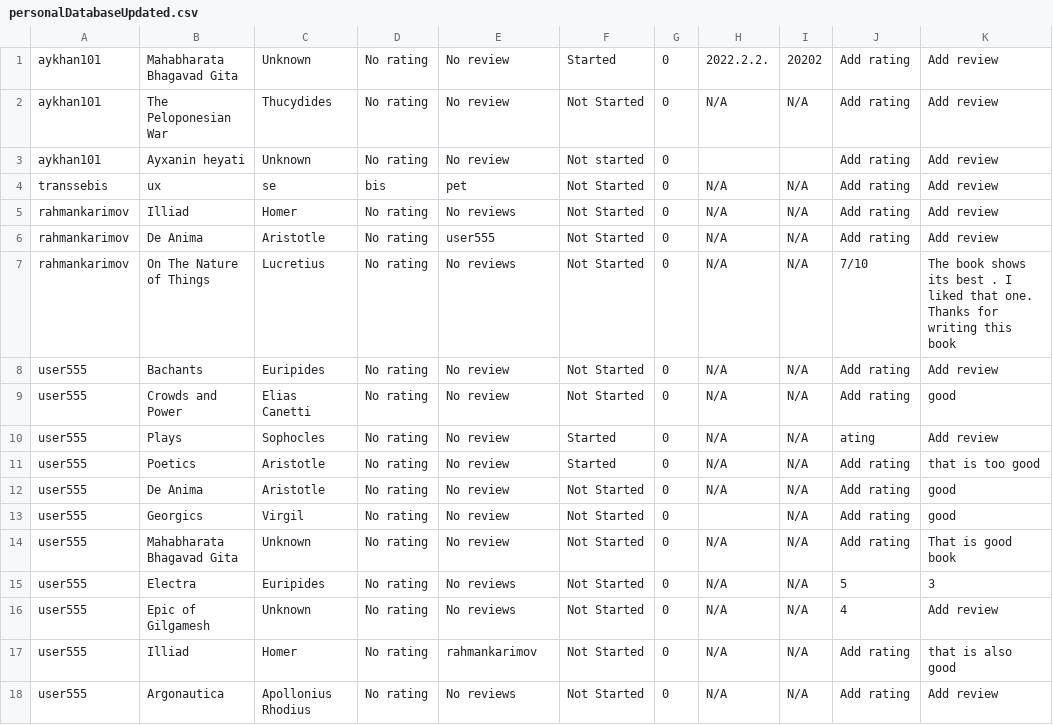
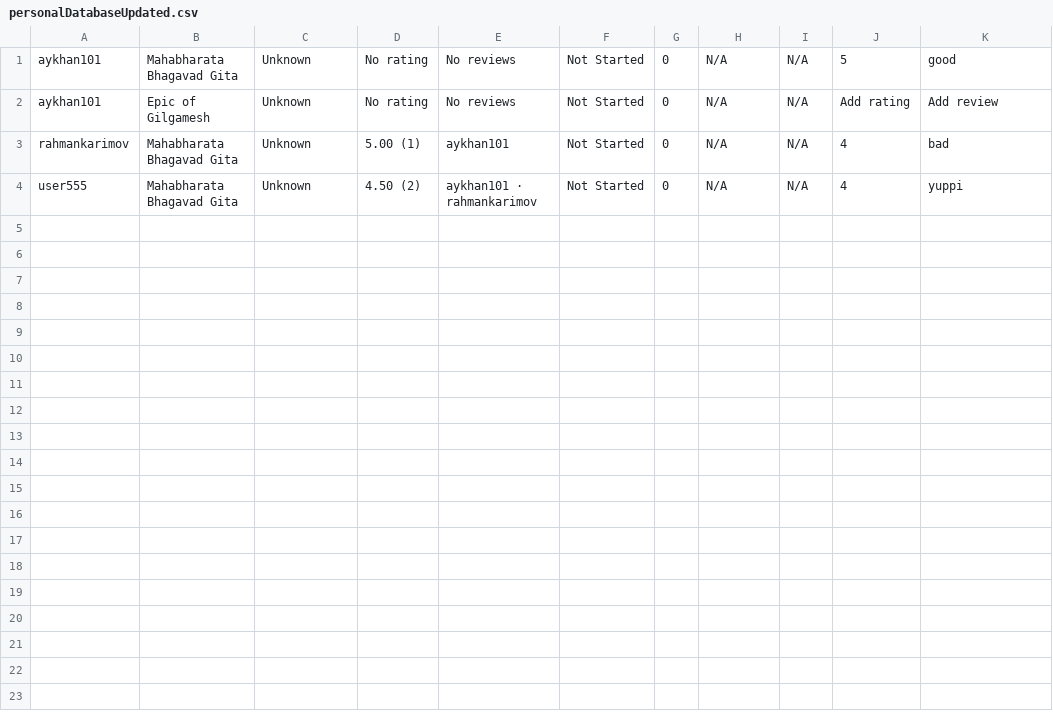
Before and after one commit to kar1mzadeh/Library-Management-System, a CSV file: csvfiles/personalDatabaseUpdated.csv, drawn as a sheet.

Commit message:
Modifiyying UserRating section

```diff
--- a/csvfiles/personalDatabaseUpdated.csv
+++ b/csvfiles/personalDatabaseUpdated.csv
@@ -1,18 +1,4 @@
-aykhan101,Mahabharata Bhagavad Gita,Unknown,No rating,No review,Started,0,2022.2.2.,20202,Add rating,Add review
-aykhan101,The Peloponesian War,Thucydides,No rating,No review,Not Started,0,N/A,N/A,Add rating,Add review
-aykhan101,Ayxanin heyati,Unknown,No rating,No review,Not started,0,,,Add rating,Add review
-transsebis,ux,se,bis,pet,Not Started,0,N/A,N/A,Add rating,Add review
-rahmankarimov,Illiad,Homer,No rating,No reviews,Not Started,0,N/A,N/A,Add rating,Add review
-rahmankarimov,De Anima,Aristotle,No rating,user555,Not Started,0,N/A,N/A,Add rating,Add review
-rahmankarimov,On The Nature of Things,Lucretius,No rating,No reviews,Not Started,0,N/A,N/A,7/10,The book shows its best . I liked that one. Thanks for writing this book
-user555,Bachants,Euripides,No rating,No review,Not Started,0,N/A,N/A,Add rating,Add review
-user555,Crowds and Power,Elias Canetti,No rating,No review,Not Started,0,N/A,N/A,Add rating,good
-user555,Plays,Sophocles,No rating,No review,Started,0,N/A,N/A,ating,Add review
-user555,Poetics,Aristotle,No rating,No review,Started,0,N/A,N/A,Add rating,that is too good
-user555,De Anima,Aristotle,No rating,No review,Not Started,0,N/A,N/A,Add rating,good
-user555,Georgics,Virgil,No rating,No review,Not Started,0,,N/A,Add rating,good
-user555,Mahabharata Bhagavad Gita,Unknown,No rating,No review,Not Started,0,N/A,N/A,Add rating,That is good book
-user555,Electra,Euripides,No rating,No reviews,Not Started,0,N/A,N/A,5,3
-user555,Epic of Gilgamesh,Unknown,No rating,No reviews,Not Started,0,N/A,N/A,4,Add review
-user555,Illiad,Homer,No rating,rahmankarimov,Not Started,0,N/A,N/A,Add rating,that is also good
-user555,Argonautica,Apollonius Rhodius,No rating,No reviews,Not Started,0,N/A,N/A,Add rating,Add review
+aykhan101,Mahabharata Bhagavad Gita,Unknown,No rating,No reviews,Not Started,0,N/A,N/A,5,good
+aykhan101,Epic of Gilgamesh,Unknown,No rating,No reviews,Not Started,0,N/A,N/A,Add rating,Add review
+rahmankarimov,Mahabharata Bhagavad Gita,Unknown,5.00 (1),aykhan101,Not Started,0,N/A,N/A,4,bad
+user555,Mahabharata Bhagavad Gita,Unknown,4.50 (2),aykhan101 · rahmankarimov,Not Started,0,N/A,N/A,4,yuppi
```
Also changed, not shown: csvfiles/generalDatabaseUpdated.csv, 2 other files.
